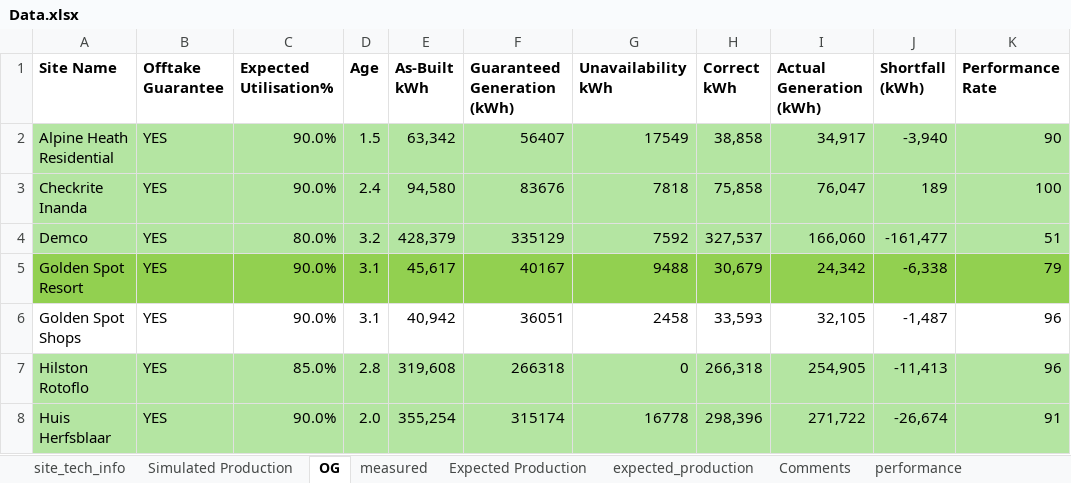
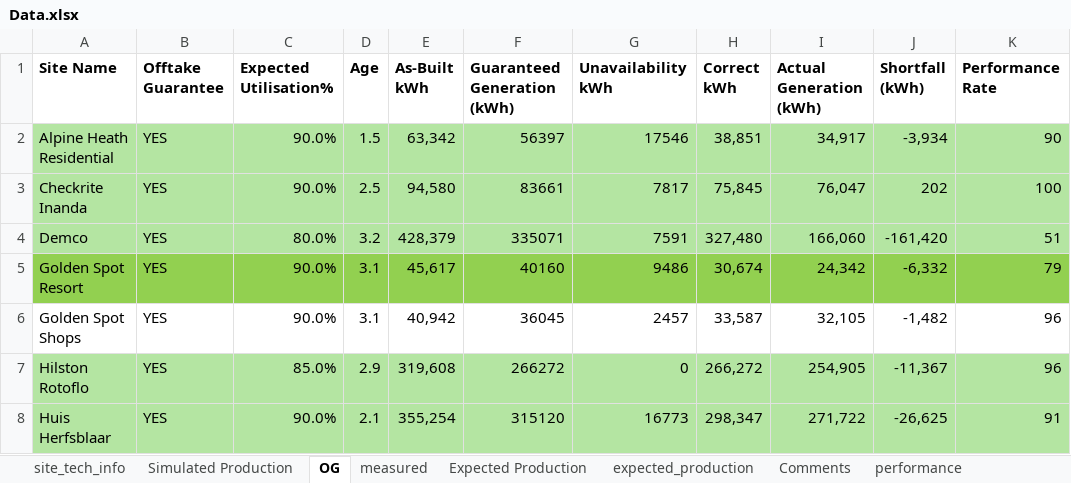
Before and after one commit to MathakgaleMohale/Performance-Review, an Excel workbook: Data.xlsx, sheet OG, drawn as a sheet; only a part is shown; values as stored, in another font and other column widths than the file's, no borders; table styles not drawn; the diff covers the shown part only; the diff names each change by its address in the sheet, - before the commit and + after, or states it on an @@ line.

```diff
--- a/Data.xlsx (sheet OG)
+++ b/Data.xlsx (sheet OG)
-F2 (Guaranteed Generation (kWh)): 56407
+F2 (Guaranteed Generation (kWh)): 56397
-G2 (Unavailability kWh): 17549
+G2 (Unavailability kWh): 17546
-H2 (Correct kWh): 38,858
+H2 (Correct kWh): 38,851
-J2 (Shortfall (kWh)): -3,940
+J2 (Shortfall (kWh)): -3,934
-D3 (Age): 2.4
+D3 (Age): 2.5
-F3 (Guaranteed Generation (kWh)): 83676
+F3 (Guaranteed Generation (kWh)): 83661
-G3 (Unavailability kWh): 7818
+G3 (Unavailability kWh): 7817
-H3 (Correct kWh): 75,858
+H3 (Correct kWh): 75,845
-J3 (Shortfall (kWh)): 189
+J3 (Shortfall (kWh)): 202
-F4 (Guaranteed Generation (kWh)): 335129
+F4 (Guaranteed Generation (kWh)): 335071
-G4 (Unavailability kWh): 7592
+G4 (Unavailability kWh): 7591
-H4 (Correct kWh): 327,537
+H4 (Correct kWh): 327,480
-J4 (Shortfall (kWh)): -161,477
+J4 (Shortfall (kWh)): -161,420
-F5 (Guaranteed Generation (kWh)): 40167
+F5 (Guaranteed Generation (kWh)): 40160
-G5 (Unavailability kWh): 9488
+G5 (Unavailability kWh): 9486
-H5 (Correct kWh): 30,679
+H5 (Correct kWh): 30,674
-J5 (Shortfall (kWh)): -6,338
+J5 (Shortfall (kWh)): -6,332
-F6 (Guaranteed Generation (kWh)): 36051
+F6 (Guaranteed Generation (kWh)): 36045
-G6 (Unavailability kWh): 2458
+G6 (Unavailability kWh): 2457
-H6 (Correct kWh): 33,593
+H6 (Correct kWh): 33,587
-J6 (Shortfall (kWh)): -1,487
+J6 (Shortfall (kWh)): -1,482
-D7 (Age): 2.8
+D7 (Age): 2.9
-F7 (Guaranteed Generation (kWh)): 266318
+F7 (Guaranteed Generation (kWh)): 266272
-H7 (Correct kWh): 266,318
+H7 (Correct kWh): 266,272
-J7 (Shortfall (kWh)): -11,413
+J7 (Shortfall (kWh)): -11,367
-D8 (Age): 2.0
+D8 (Age): 2.1
-F8 (Guaranteed Generation (kWh)): 315174
+F8 (Guaranteed Generation (kWh)): 315120
-G8 (Unavailability kWh): 16778
+G8 (Unavailability kWh): 16773
-H8 (Correct kWh): 298,396
+H8 (Correct kWh): 298,347
-J8 (Shortfall (kWh)): -26,674
+J8 (Shortfall (kWh)): -26,625
```
Also changed, not shown: 62 edited cells elsewhere in this sheet, sheet site_tech_info, sheet performance, sheet measured, hidden cells, 4 other files.
